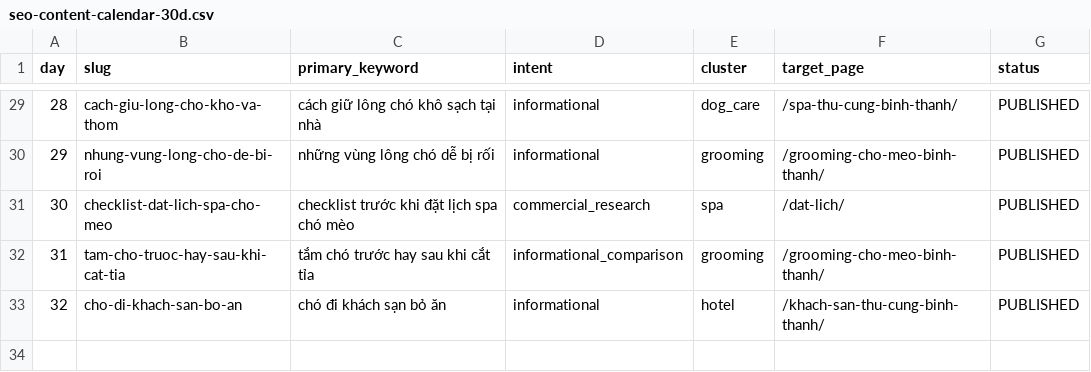
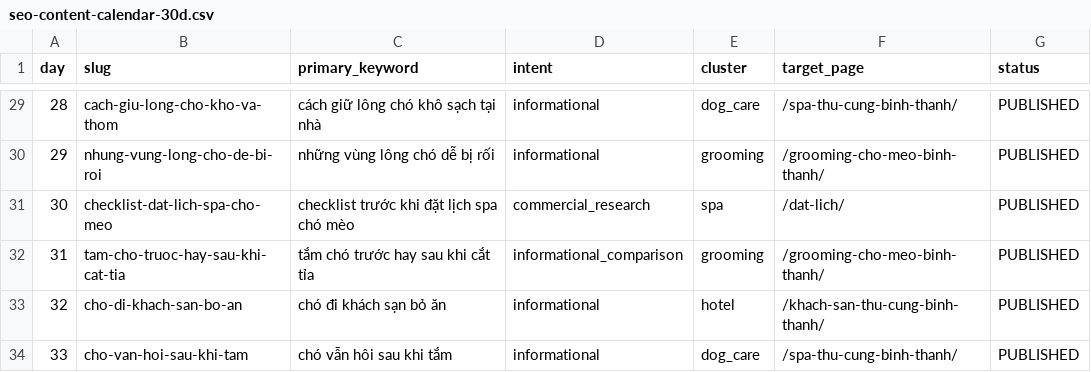
Before and after one commit to capquangfptminhlh/mimi, a CSV file: .website-os/evidence/seo-content-calendar-30d.csv, drawn as a sheet; only a part is shown, gaps mark what is left out; the diff names each change by its address in the sheet, - before the commit and + after, or states it on an @@ line.

Commit message:
seo: mark dog odor guide published

```diff
--- a/.website-os/evidence/seo-content-calendar-30d.csv
+++ b/.website-os/evidence/seo-content-calendar-30d.csv
+row 34: 33 | cho-van-hoi-sau-khi-tam | chó vẫn hôi sau khi tắm | informational | dog_care | /spa-thu-cung-binh-thanh/ | PUBLISHED
```
